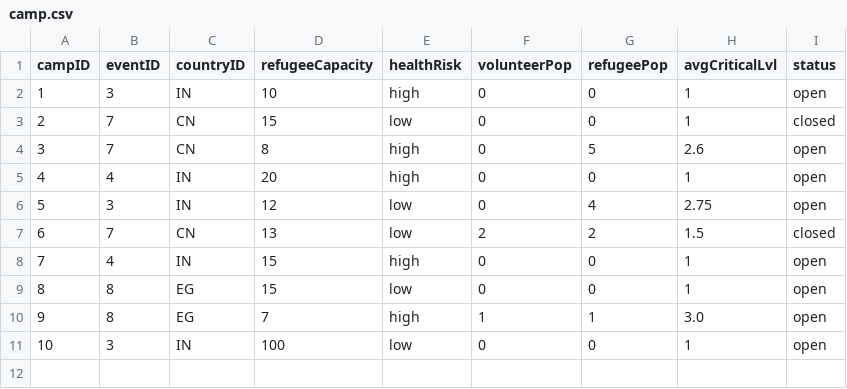
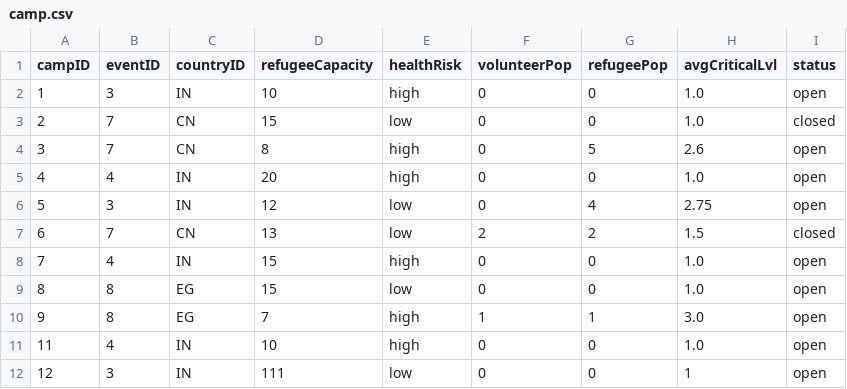
Before and after one commit to bennylao/ucl-humanitarian-management-system-CLI, a CSV file: humanitarian_management_system/data/camp.csv, drawn as a sheet.

Commit message:
edit_camp

```diff
--- a/humanitarian_management_system/data/camp.csv
+++ b/humanitarian_management_system/data/camp.csv
@@ -1,11 +1,12 @@
 campID,eventID,countryID,refugeeCapacity,healthRisk,volunteerPop,refugeePop,avgCriticalLvl,status
-1,3,IN,10,high,0,0,1,open
-2,7,CN,15,low,0,0,1,closed
+1,3,IN,10,high,0,0,1.0,open
+2,7,CN,15,low,0,0,1.0,closed
 3,7,CN,8,high,0,5,2.6,open
-4,4,IN,20,high,0,0,1,open
+4,4,IN,20,high,0,0,1.0,open
 5,3,IN,12,low,0,4,2.75,open
 6,7,CN,13,low,2,2,1.5,closed
-7,4,IN,15,high,0,0,1,open
-8,8,EG,15,low,0,0,1,open
+7,4,IN,15,high,0,0,1.0,open
+8,8,EG,15,low,0,0,1.0,open
 9,8,EG,7,high,1,1,3.0,open
-10,3,IN,100,low,0,0,1,open
+11,4,IN,10,high,0,0,1.0,open
+12,3,IN,111,low,0,0,1,open
```
Also changed, not shown: humanitarian_management_system/data/eventTesting.csv, 3 other files.
